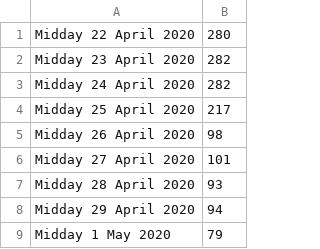
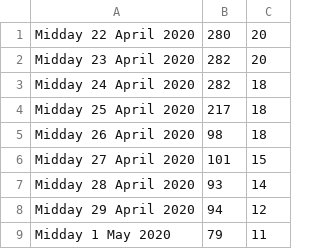
Before and after one commit to trent-waddington/covid19, a CSV file: stats.csv, drawn as a sheet; the diff names each change by its address in the sheet, - before the commit and + after, or states it on an @@ line.

```diff
--- a/stats.csv
+++ b/stats.csv
+column C, rows 1-9: 20 | 20 | 18 | 18 | 18 | 15 | 14 | 12 | 11
```
Also changed, not shown: 2 other files.
